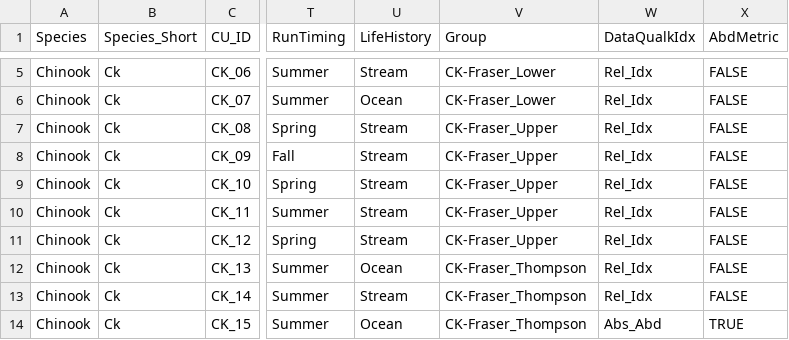
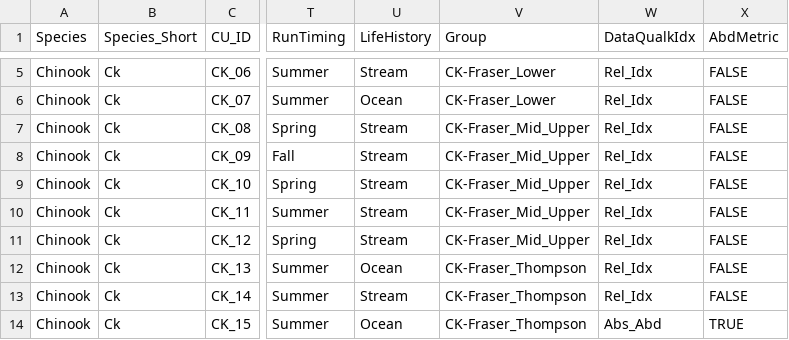
Before and after one commit to SOLV-Code/Scanner-Data-Processing, a CSV file: DATA_LOOKUP_FILES/MOD_MAIN_CU_LOOKUP_FOR_SOS.csv, drawn as a sheet; only a part is shown, gaps mark what is left out; the diff names each change by its address in the sheet, - before the commit and + after, or states it on an @@ line.

```diff
--- a/DATA_LOOKUP_FILES/MOD_MAIN_CU_LOOKUP_FOR_SOS.csv
+++ b/DATA_LOOKUP_FILES/MOD_MAIN_CU_LOOKUP_FOR_SOS.csv
-V7:V11 (Group): CK-Fraser_Upper
+V7:V11 (Group): CK-Fraser_Mid_Upper
```
Also changed, not shown: DATA_IN/Chinook_Okanagan_NEW.csv, 1 other file.
